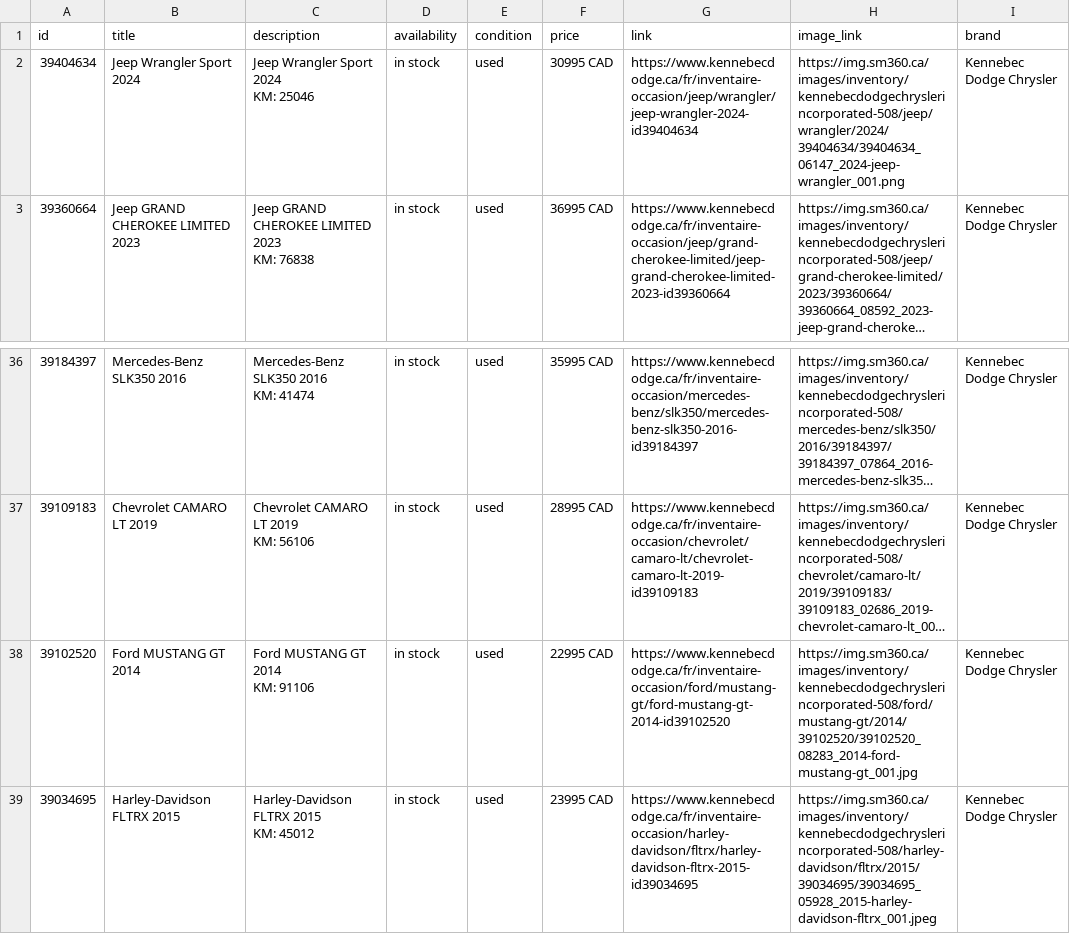
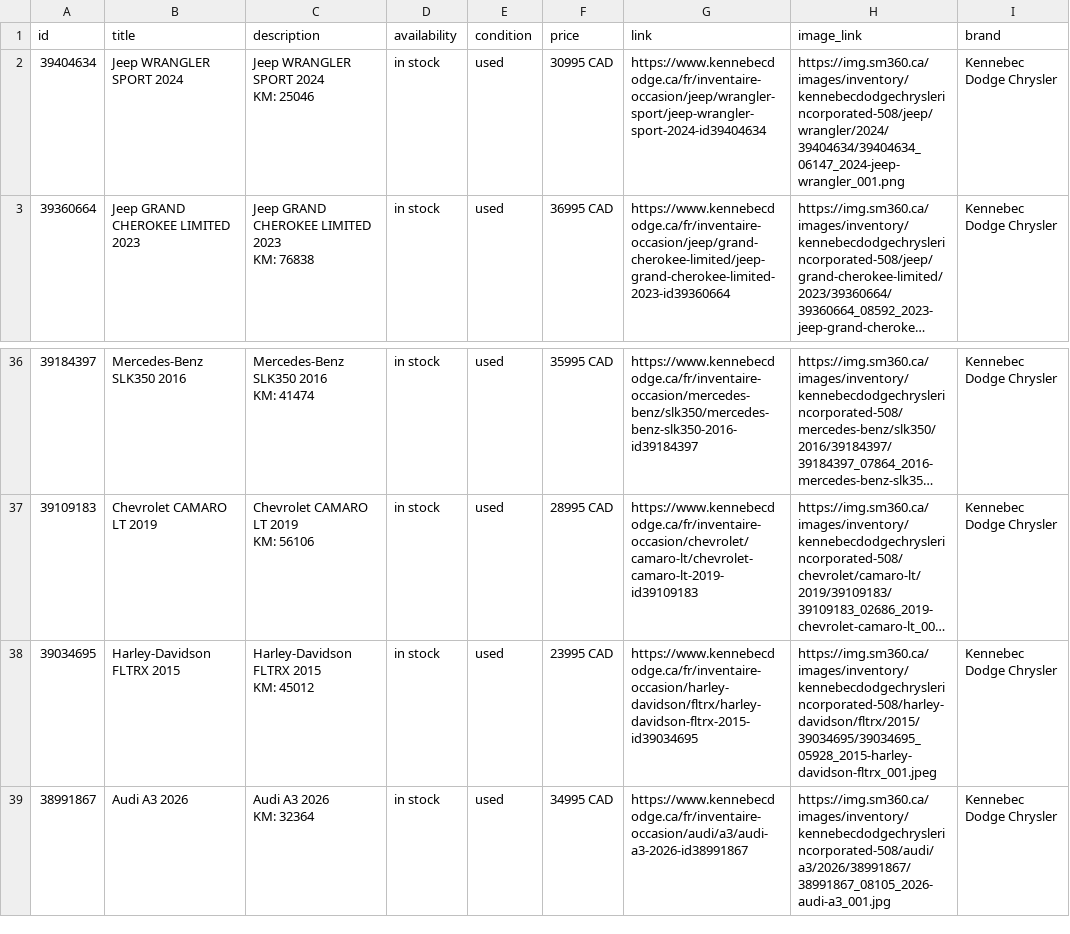
Before and after one commit to luxurahair/kennebec-meta-feed, a CSV file: docs/meta_used.csv, drawn as a sheet; only a part is shown, gaps mark what is left out; the shorter side is filled out with more unchanged rows; long unchanged cells end in …; ↵ is a line break in a cell; the diff names each change by its address in the sheet, - before the commit and + after, or states it on an @@ line.

```diff
--- a/docs/meta_used.csv
+++ b/docs/meta_used.csv
-B2 (title): Jeep Wrangler Sport 2024
+B2 (title): Jeep WRANGLER SPORT 2024
-C2 (description): Jeep Wrangler Sport 2024 ↵ KM: 25046
+C2 (description): Jeep WRANGLER SPORT 2024 ↵ KM: 25046
-G2 (link): https://www.kennebecdodge.ca/fr/inventaire-occasion/jeep/wrangler/jeep-wrangler-2024-id39404634
+G2 (link): https://www.kennebecdodge.ca/fr/inventaire-occasion/jeep/wrangler-sport/jeep-wrangler-sport-2024-id39404634
-row 38: 39102520 | Ford MUSTANG GT 2014 | Ford MUSTANG GT 2014 ↵ KM: 91106 | in stock | used | 22995 CAD | https://www.kennebecdodge.ca/fr/inventaire-occasion/ford/mustang-gt/ford-mustang-gt-2014-id39102520 | https://img.sm360.ca/images/inventory/kennebecdodgechryslerincorporated-508/ford/mustang-gt/2014/39102520/39102520_08283_2014-ford-mustang-gt_001.jpg | Kennebec Dodge Chrysler
```
